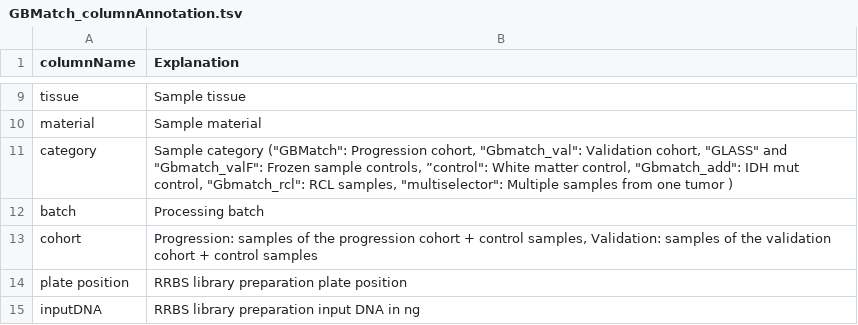
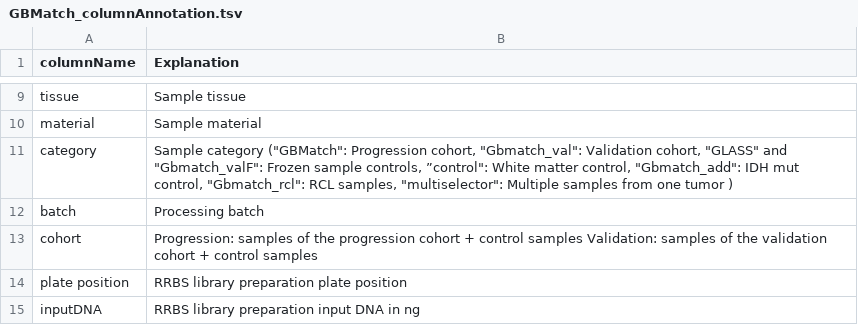
Before and after one commit to tmweiskittel/radnec_sig, a TSV file: GBMatch_columnAnnotation.tsv, drawn as a sheet; only a part is shown, gaps mark what is left out.

Commit message:
Update GBMatch_columnAnnotation.tsv

```diff
--- a/GBMatch_columnAnnotation.tsv
+++ b/GBMatch_columnAnnotation.tsv
@@ -12,3 +12,3 @@ category	"Sample category (""GBMatch"": Progression cohort, ""Gbmatch_val"": Val
 batch	Processing batch 	
-cohort	Progression: samples of the progression cohort + control samples, Validation: samples of the validation cohort + control samples
+cohort	Progression: samples of the progression cohort + control samples Validation: samples of the validation cohort + control samples
 plate position	RRBS library preparation plate position	
```
